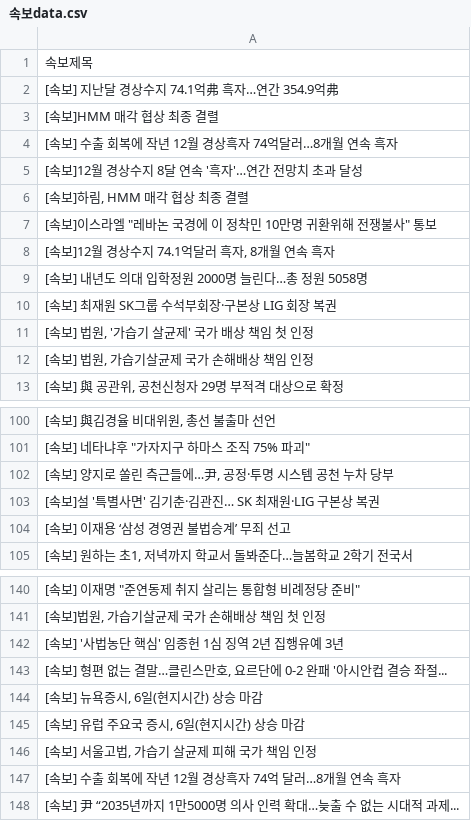
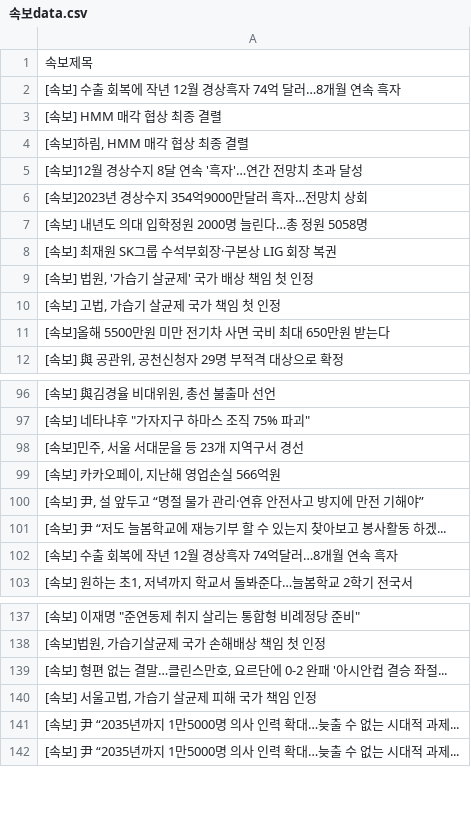
Before and after one commit to devopspark/GitNews, a CSV file: 속보data.csv, drawn as a sheet; only a part is shown, gaps mark what is left out; the diff covers the shown part only.

Commit message:
뉴스데이터 수집

```diff
--- a/속보data.csv
+++ b/속보data.csv
@@ -1,9 +1,7 @@
 속보제목
-[속보] 지난달 경상수지 74.1억弗 흑자…연간 354.9억弗
-[속보]HMM 매각 협상 최종 결렬
-[속보] 수출 회복에 작년 12월 경상흑자 74억달러…8개월 연속 흑자
+[속보] 수출 회복에 작년 12월 경상흑자 74억 달러…8개월 연속 흑자
+[속보] HMM 매각 협상 최종 결렬
+"[속보]하림, HMM 매각 협상 최종 결렬"
 [속보]12월 경상수지 8달 연속 '흑자'…연간 전망치 초과 달성
-"[속보]하림, HMM 매각 협상 최종 결렬"
-"[속보]이스라엘 ""레바논 국경에 이 정착민 10만명 귀환위해 전쟁불사"" 통보"
-"[속보]12월 경상수지 74.1억달러 흑자, 8개월 연속 흑자"
+[속보]2023년 경상수지 354억9000만달러 흑자…전망치 상회
 [속보] 내년도 의대 입학정원 2000명 늘린다…총 정원 5058명
@@ -11,3 +9,4 @@
 "[속보] 법원, '가습기 살균제' 국가 배상 책임 첫 인정"
-"[속보] 법원, 가습기살균제 국가 손해배상 책임 인정"
+"[속보] 고법, 가습기 살균제 국가 책임 첫 인정"
+[속보]올해 5500만원 미만 전기차 사면 국비 최대 650만원 받는다
 "[속보] 與 공관위, 공천신청자 29명 부적격 대상으로 확정"
@@ -101,5 +97,7 @@
 "[속보] 네타냐후 ""가자지구 하마스 조직 75% 파괴"""
-"[속보] 양지로 쏠린 측근들에…尹, 공정·투명 시스템 공천 누차 당부"
-[속보]설 '특별사면' 김기춘·김관진… SK 최재원·LIG 구본상 복권
-[속보] 이재용 ‘삼성 경영권 불법승계’ 무죄 선고
+"[속보]민주, 서울 서대문을 등 23개 지역구서 경선"
+"[속보] 카카오페이, 지난해 영업손실 566억원"
+"[속보] 尹, 설 앞두고 “명절 물가 관리·연휴 안전사고 방지에 만전 기해야”"
+[속보] 尹 “저도 늘봄학교에 재능기부 할 수 있는지 찾아보고 봉사활동 하겠...
+[속보] 수출 회복에 작년 12월 경상흑자 74억달러…8개월 연속 흑자
 "[속보] 원하는 초1, 저녁까지 학교서 돌봐준다…늘봄학교 2학기 전국서"
@@ -141,8 +138,5 @@
 "[속보]법원, 가습기살균제 국가 손해배상 책임 첫 인정"
-[속보] '사법농단 핵심' 임종헌 1심 징역 2년 집행유예 3년
 "[속보] 형편 없는 결말…클린스만호, 요르단에 0-2 완패 '아시안컵 결승 좌절..."
-"[속보] 뉴욕증시, 6일(현지시간) 상승 마감"
-"[속보] 유럽 주요국 증시, 6일(현지시간) 상승 마감"
 "[속보] 서울고법, 가습기 살균제 피해 국가 책임 인정"
-[속보] 수출 회복에 작년 12월 경상흑자 74억 달러…8개월 연속 흑자
+[속보] 尹 “2035년까지 1만5000명 의사 인력 확대…늦출 수 없는 시대적 과제...
 [속보] 尹 “2035년까지 1만5000명 의사 인력 확대…늦출 수 없는 시대적 과제...
```
Also changed, not shown: 10 added rows, 10 removed rows, 3 moved rows and 1 edited cell elsewhere in this file.
